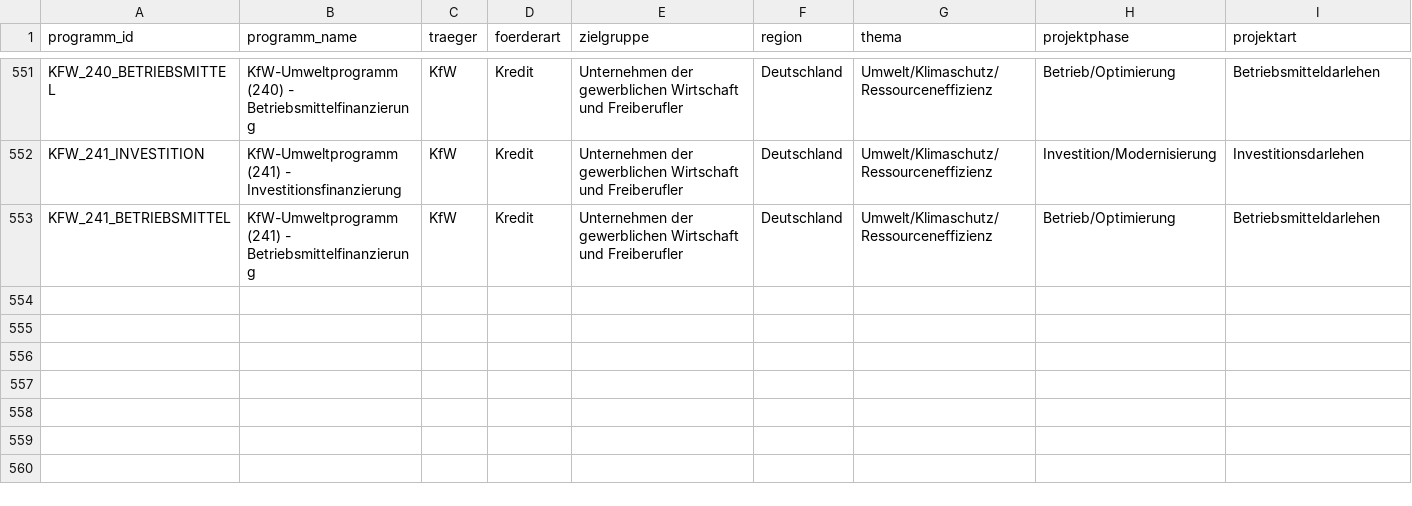
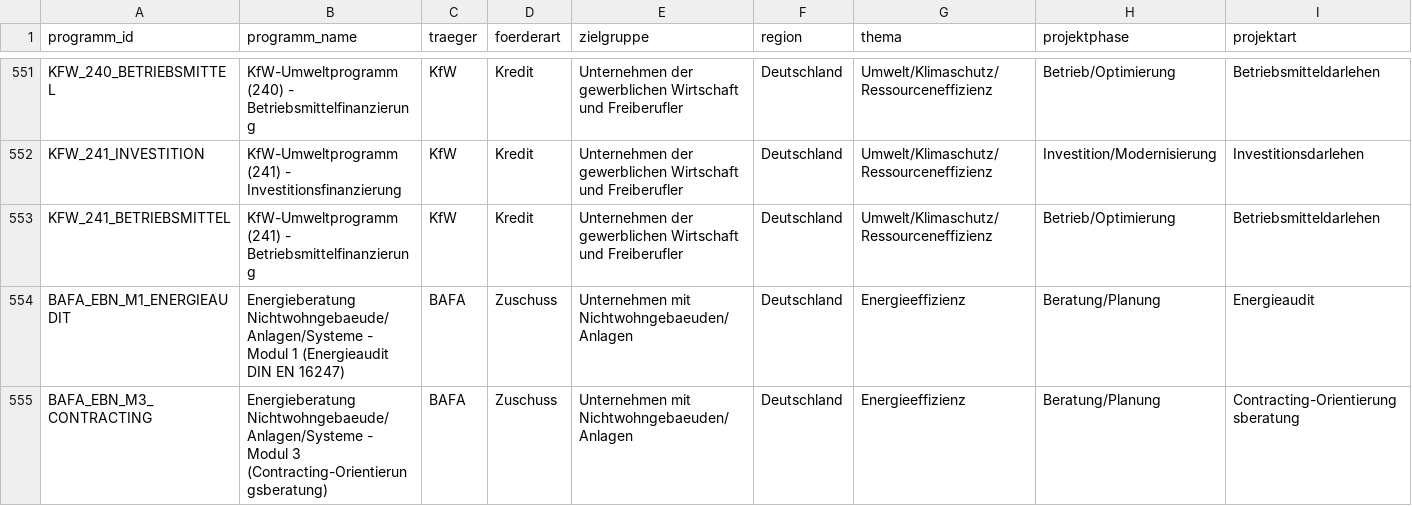
Before and after one commit to weissio/foerdermittel-navigator, a CSV file: data/foerderprogramme.csv, drawn as a sheet; only a part is shown, gaps mark what is left out; rows hold the shown columns only; the diff names each change by its address in the sheet, - before the commit and + after, or states it on an @@ line.

Commit message:
data: bafa ebn detail split +2

```diff
--- a/data/foerderprogramme.csv
+++ b/data/foerderprogramme.csv
+row 554: BAFA_EBN_M1_ENERGIEAUDIT | Energieberatung Nichtwohngebaeude/Anlagen/Systeme - Modul 1 (Energieaudit DIN EN 16247) | BAFA | Zuschuss | Unternehmen mit Nichtwohngebaeuden/Anlagen | Deutschland | Energieeffizienz | Beratung/Planung | Energieaudit
+row 555: BAFA_EBN_M3_CONTRACTING | Energieberatung Nichtwohngebaeude/Anlagen/Systeme - Modul 3 (Contracting-Orientierungsberatung) | BAFA | Zuschuss | Unternehmen mit Nichtwohngebaeuden/Anlagen | Deutschland | Energieeffizienz | Beratung/Planung | Contracting-Orientierungsberatung
```
Also changed, not shown: 4 other files.
